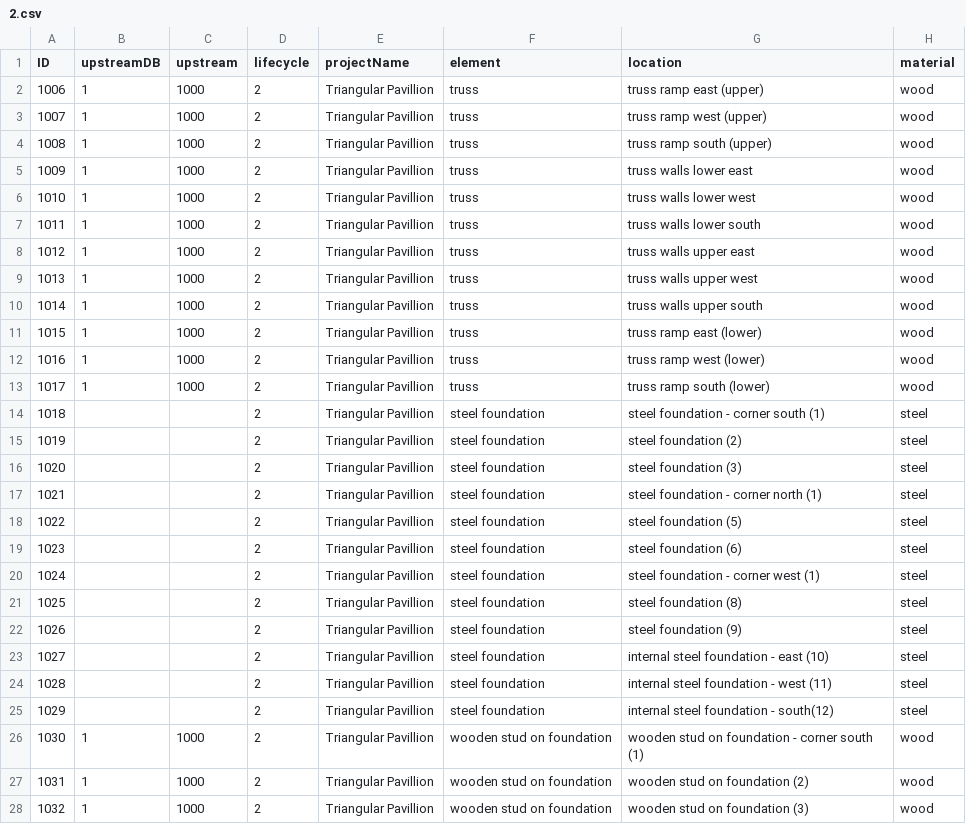
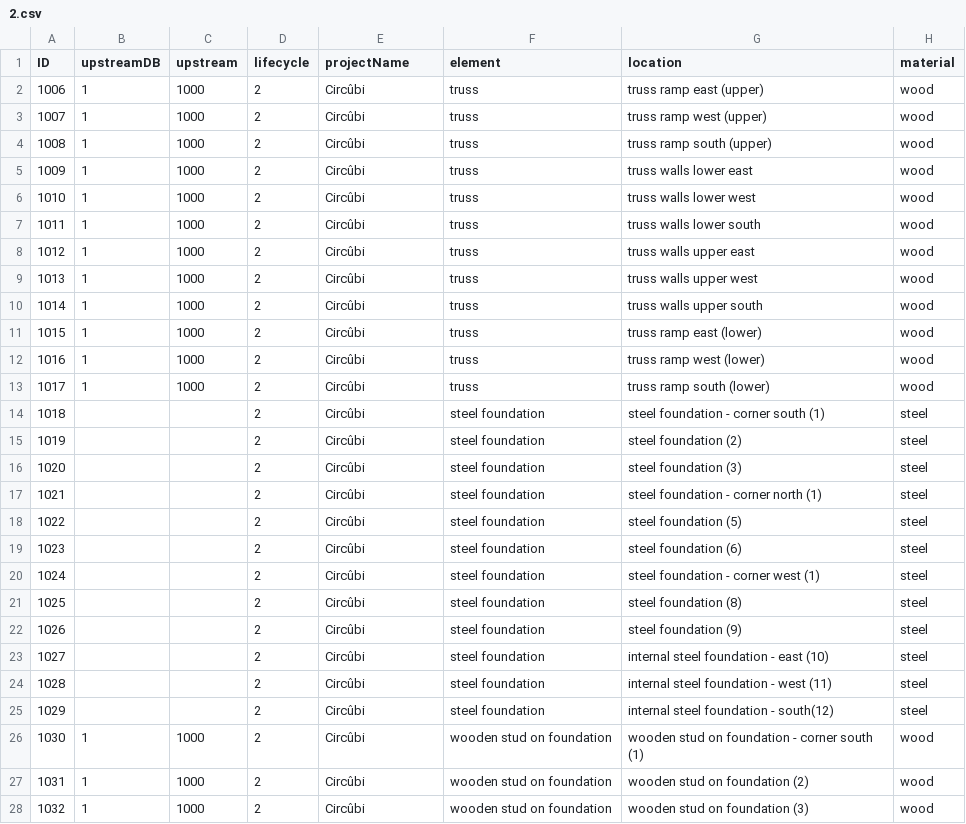
Before and after one commit to wuhanshuo/MaterialPassport-DTCC2023, a CSV file: mysite/static/2/2.csv, drawn as a sheet; only a part is shown; the diff covers the shown part only; the diff names each change by its address in the sheet, - before the commit and + after, or states it on an @@ line.

Commit message:
Update 2.csv

```diff
--- a/mysite/static/2/2.csv
+++ b/mysite/static/2/2.csv
-E2:E28 (projectName): Triangular Pavillion
+E2:E28 (projectName): Circûbi
```
Also changed, not shown: 31 edited cells elsewhere in this file.
